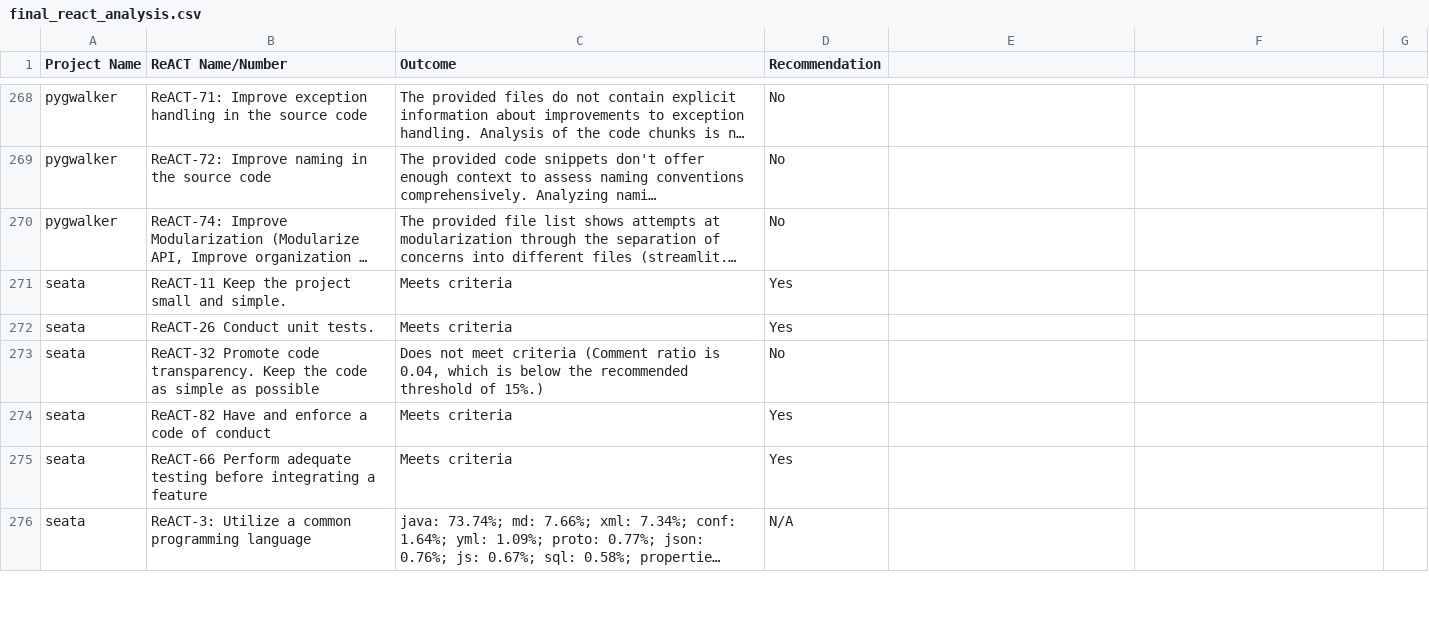
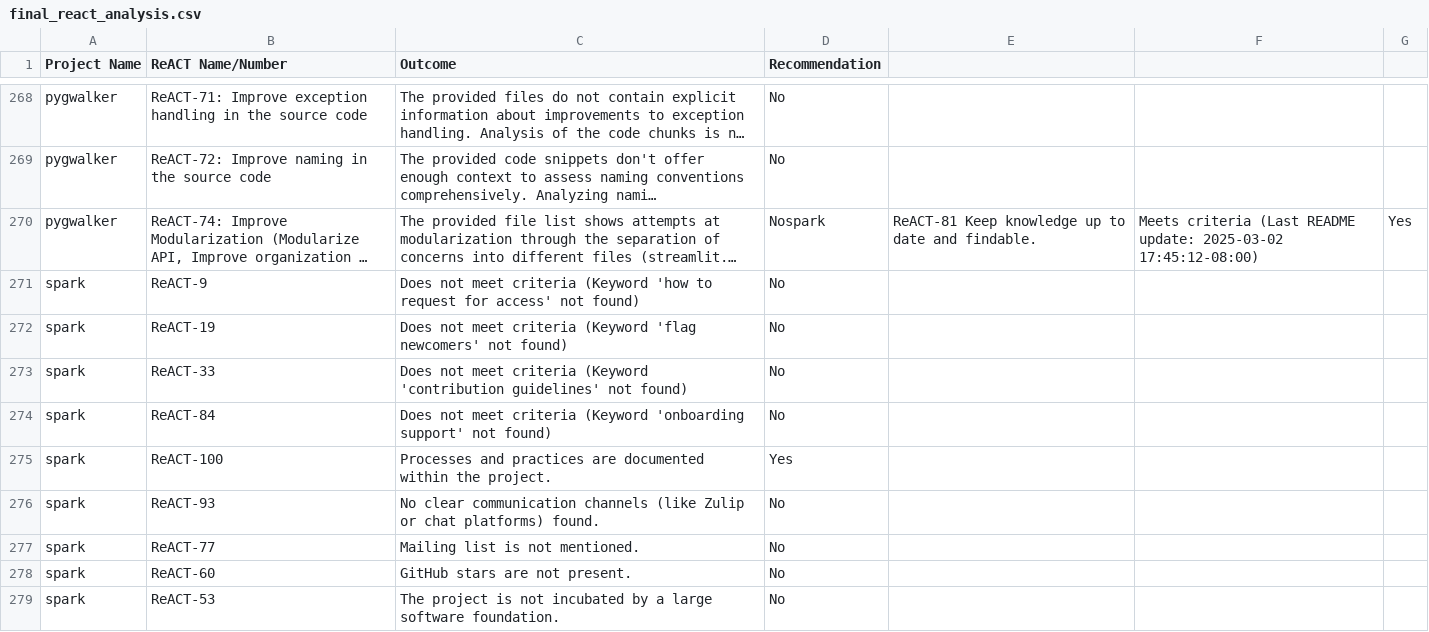
Before and after one commit to nehapradeep/OSS-ReACT-Identification, a CSV file: final_react_analysis.csv, drawn as a sheet; only a part is shown, gaps mark what is left out; the shorter side is filled out with more unchanged rows; long unchanged cells end in …; the diff covers the shown part only; the diff names each change by its address in the sheet, - before the commit and + after, or states it on an @@ line.

Commit message:
Data for Spark and Dubbo

```diff
--- a/final_react_analysis.csv
+++ b/final_react_analysis.csv
-D270 (Recommendation): No
+D270 (Recommendation): Nospark
-E270: (empty)
+E270: ReACT-81 Keep knowledge up to date and findable.
-F270: (empty)
+F270: Meets criteria (Last README update: 2025-03-02 17:45:12-08:00)
-G270: (empty)
+G270: Yes
+row 271: spark | ReACT-9 | Does not meet criteria (Keyword 'how to request for access' not found) | No
+row 272: spark | ReACT-19 | Does not meet criteria (Keyword 'flag newcomers' not found) | No
+row 273: spark | ReACT-33 | Does not meet criteria (Keyword 'contribution guidelines' not found) | No
+row 274: spark | ReACT-84 | Does not meet criteria (Keyword 'onboarding support' not found) | No
+row 275: spark | ReACT-100 | Processes and practices are documented within the project. | Yes
+row 276: spark | ReACT-93 | No clear communication channels (like Zulip or chat platforms) found. | No
+row 277: spark | ReACT-77 | Mailing list is not mentioned. | No
+row 278: spark | ReACT-60 | GitHub stars are not present. | No
+row 279: spark | ReACT-53 | The project is not incubated by a large software foundation. | No
```
Also changed, not shown: 32 added rows elsewhere in this file, 1 other file.
